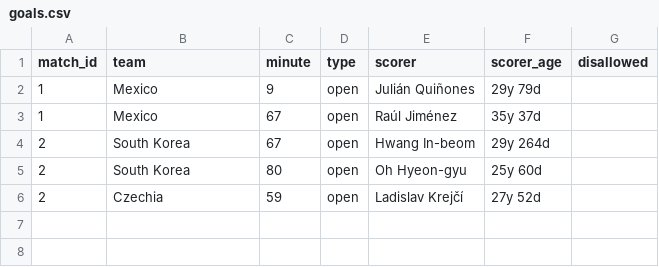
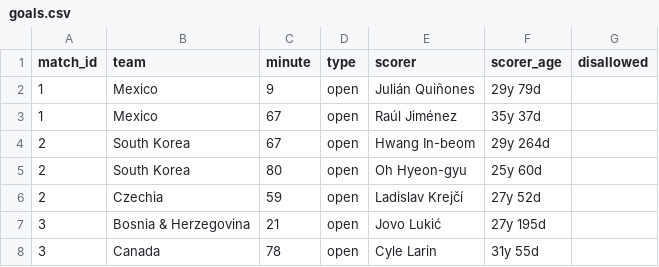
Before and after one commit to Godfrey811/wc2026friends, a CSV file: data/goals.csv, drawn as a sheet.

```diff
--- a/data/goals.csv
+++ b/data/goals.csv
@@ -6 +6,3 @@ match_id,team,minute,type,scorer,scorer_age,disallowed
 2,Czechia,59,open,Ladislav Krejčí,27y 52d,
+3,Bosnia & Herzegovina,21,open,Jovo Lukić,27y 195d,
+3,Canada,78,open,Cyle Larin,31y 55d,
```
Also changed, not shown: data/cards.csv, 2 other files.
